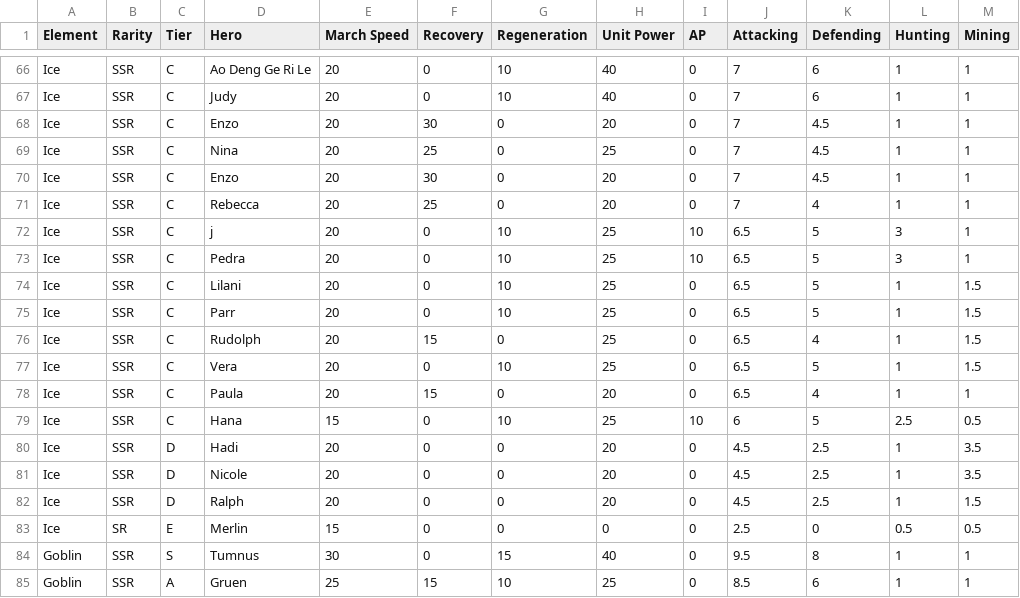
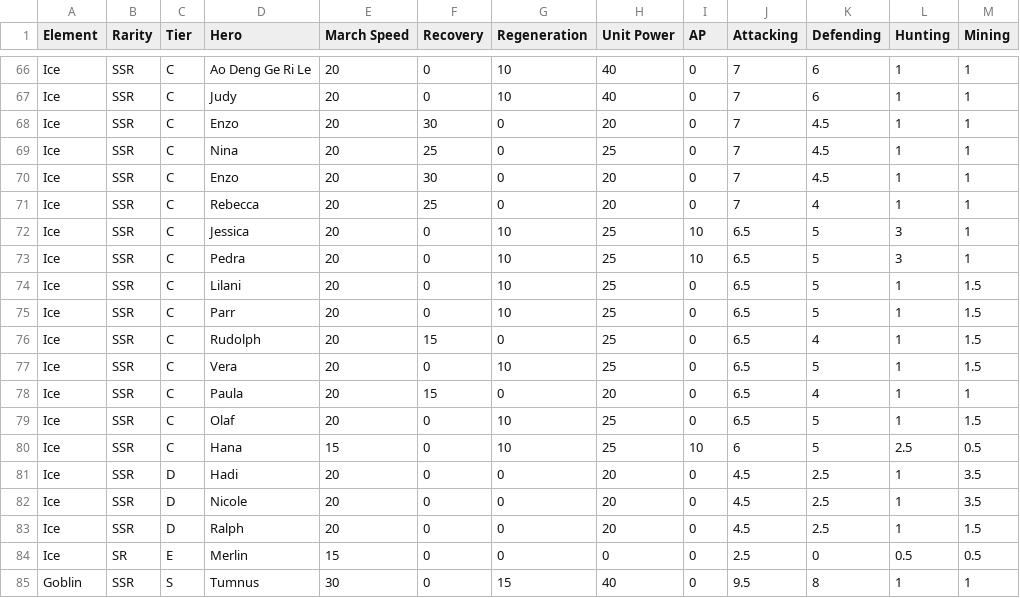
Before and after one commit to nefarious-kitsune/kg, a TSV file: docs/heroes/hero-rating.tsv, drawn as a sheet; only a part is shown, gaps mark what is left out; the shorter side is filled out with more unchanged rows.

```diff
--- a/docs/heroes/hero-rating.tsv
+++ b/docs/heroes/hero-rating.tsv
@@ -71,3 +71,3 @@ Ice	SSR	C	Enzo	20	30	0	20	0	7	4.5	1	1
 Ice	SSR	C	Rebecca	20	25	0	20	0	7	4	1	1
-Ice	SSR	C	j	20	0	10	25	10	6.5	5	3	1
+Ice	SSR	C	Jessica	20	0	10	25	10	6.5	5	3	1
 Ice	SSR	C	Pedra	20	0	10	25	10	6.5	5	3	1
@@ -78,2 +78,3 @@ Ice	SSR	C	Vera	20	0	10	25	0	6.5	5	1	1.5
 Ice	SSR	C	Paula	20	15	0	20	0	6.5	4	1	1
+Ice	SSR	C	Olaf	20	0	10	25	0	6.5	5	1	1.5
 Ice	SSR	C	Hana	15	0	10	25	10	6	5	2.5	0.5
```
Also changed, not shown: data/heroes/hero-base.tsv, docs/heroes/hero-skills.tsv, 2 other files.
